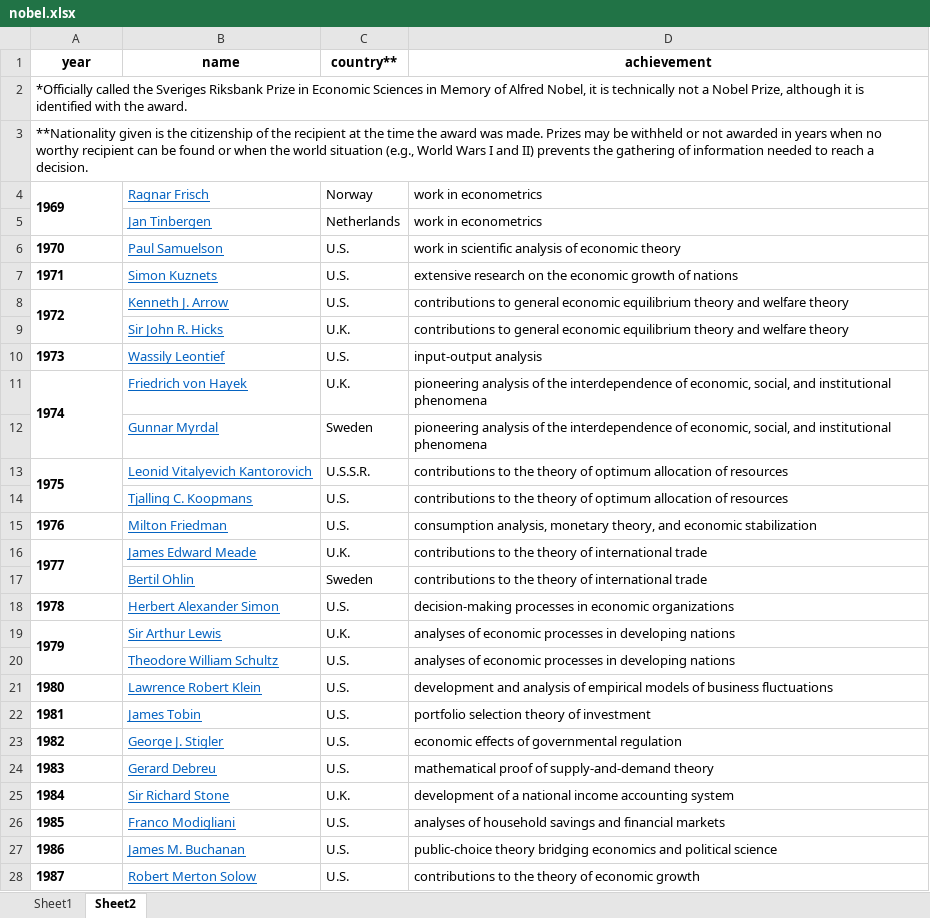
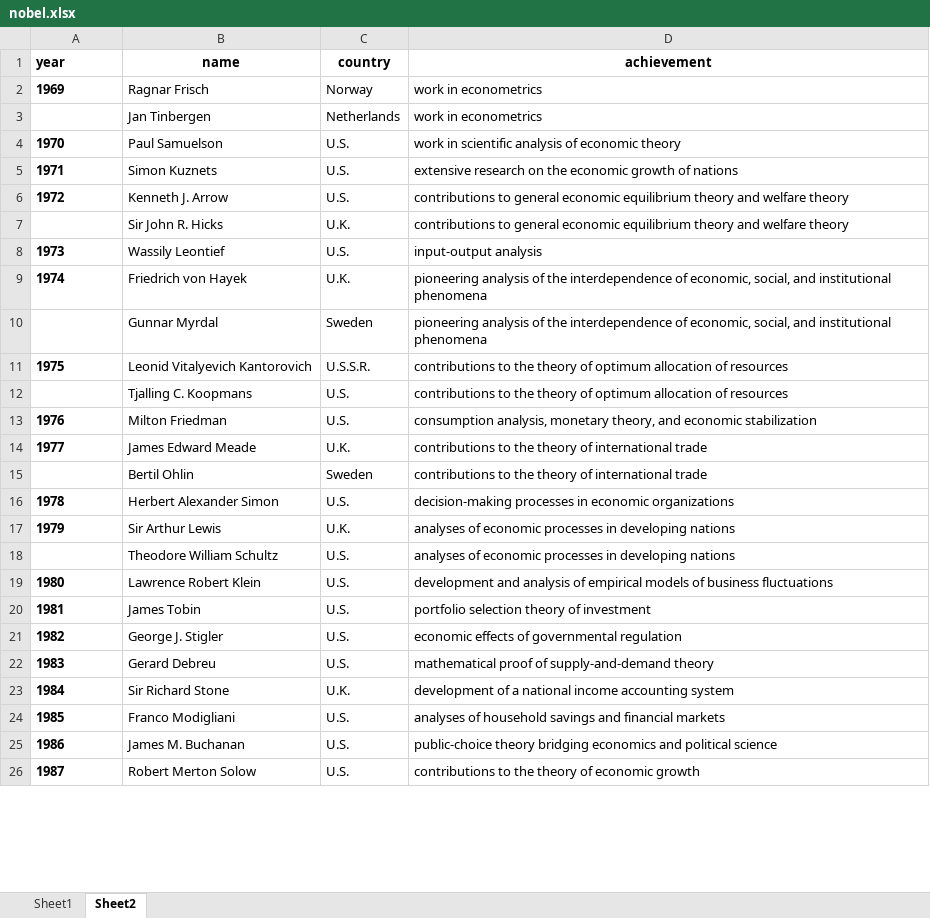
Before and after one commit to dubilava/theguessproject, an Excel workbook: data/nobel.xlsx, sheet Sheet2, drawn as a sheet; only a part is shown; values as stored, in another font and other column widths than the file's, no borders; removed rows and columns are numbered as before the commit, all else as after; the diff covers the shown part only; the diff names each change by its address in the sheet, - before the commit and + after, or states it on an @@ line.

```diff
--- a/data/nobel.xlsx (sheet Sheet2)
+++ b/data/nobel.xlsx (sheet Sheet2)
-A1 alignment: center
+A1 alignment: left
-C1: country**
+C1: country
-row 2: *Officially called the Sveriges Riksbank Prize in Economic Sciences in Memory of Alfred Nobel, it is technically not a Nobel Prize, although it is identified with the award.
-row 3: **Nationality given is the citizenship of the recipient at the time the award was made. Prizes may be withheld or not awarded in years when no worthy recipient can be found or when the world situation (e.g., World Wars I and II) prevents the gathering of information needed to reach a decision.
-A4:A5 merged
@@ B2:B26 underline: on → off, text colour: #0563C1 → black @@
-A8:A9 merged
-A11:A12 merged
-A13:A14 merged
-A16:A17 merged
-A19:A20 merged
```
Also changed, not shown: 1 removed row, cell formats and merged cells elsewhere in this sheet, sheet Sheet1, charts or pictures, 7 other files.
